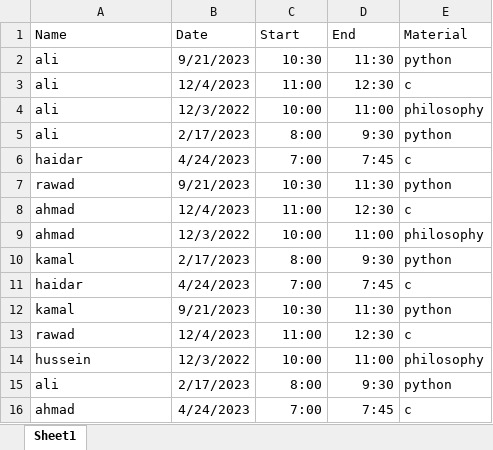
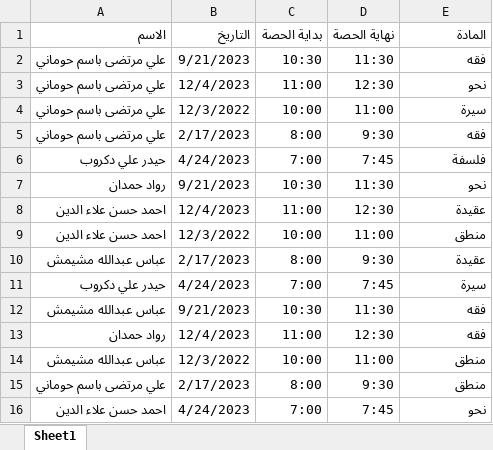
Before and after one commit to homanydata/Hourly_Employees_Automated_Invoices, an Excel workbook: records.xlsx, sheet Sheet1, drawn as a sheet; values as stored, in another font and other column widths than the file's, no borders; table styles not drawn; removed rows and columns are numbered as before the commit, all else as after; the diff names each change by its address in the sheet, - before the commit and + after, or states it on an @@ line.

Commit message:
version 0.9
changes made:
- changed everything to arabic
- create empty invoice as image from canva and set it pdf background
- added date to filename to allow multiple files per teacher
- created main.exe using pyinstaller

```diff
--- a/records.xlsx (sheet Sheet1)
+++ b/records.xlsx (sheet Sheet1)
-row 1: Name | Date | Start | End | Material
+row 1: الاسم | التاريخ | بداية الحصة | نهاية الحصة | المادة
-A2:A5: ali
+A2:A5: علي مرتضى باسم حوماني
-E2: python
+E2: فقه
-E3: c
+E3: نحو
-E4: philosophy
+E4: سيرة
-E5: python
+E5: فقه
-A6: haidar
+A6: حيدر علي دكروب
-E6: c
+E6: فلسفة
-A7: rawad
+A7: رواد حمدان
-E7: python
+E7: نحو
-A8:A9: ahmad
+A8:A9: احمد حسن علاء الدين
-E8: c
+E8: عقيدة
-E9: philosophy
+E9: منطق
-A10: kamal
+A10: عباس عبدالله مشيمش
-E10: python
+E10: عقيدة
-A11: haidar
+A11: حيدر علي دكروب
-E11: c
+E11: سيرة
-A12: kamal
+A12: عباس عبدالله مشيمش
-E12: python
+E12: فقه
-A13: rawad
+A13: رواد حمدان
-E13: c
+E13: فقه
-A14: hussein
+A14: عباس عبدالله مشيمش
-E14: philosophy
+E14: منطق
-A15: ali
+A15: علي مرتضى باسم حوماني
-E15: python
+E15: منطق
-A16: ahmad
+A16: احمد حسن علاء الدين
-E16: c
+E16: نحو
```
Also changed, not shown: 20 other files.
